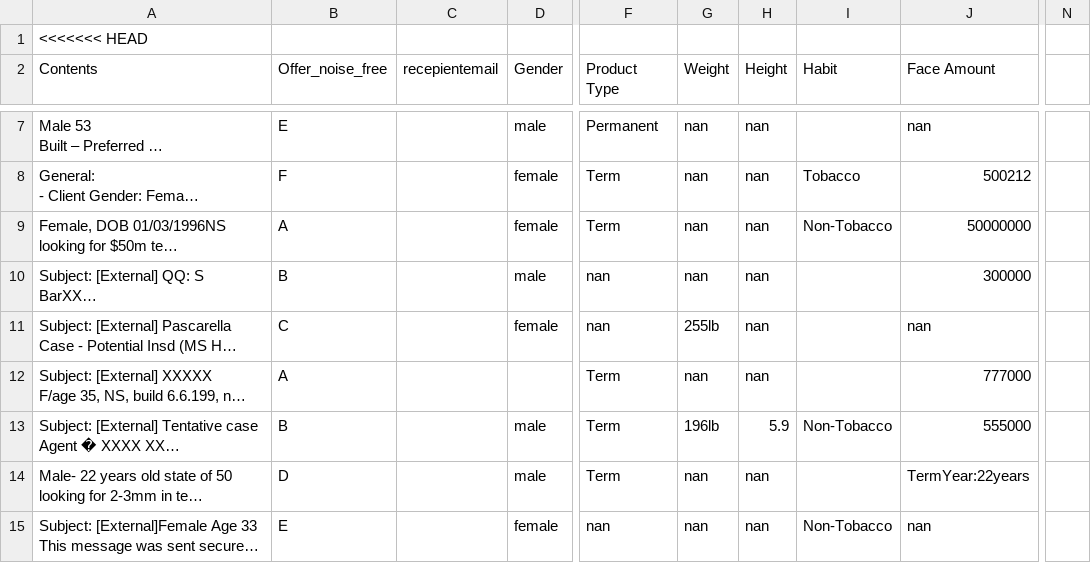
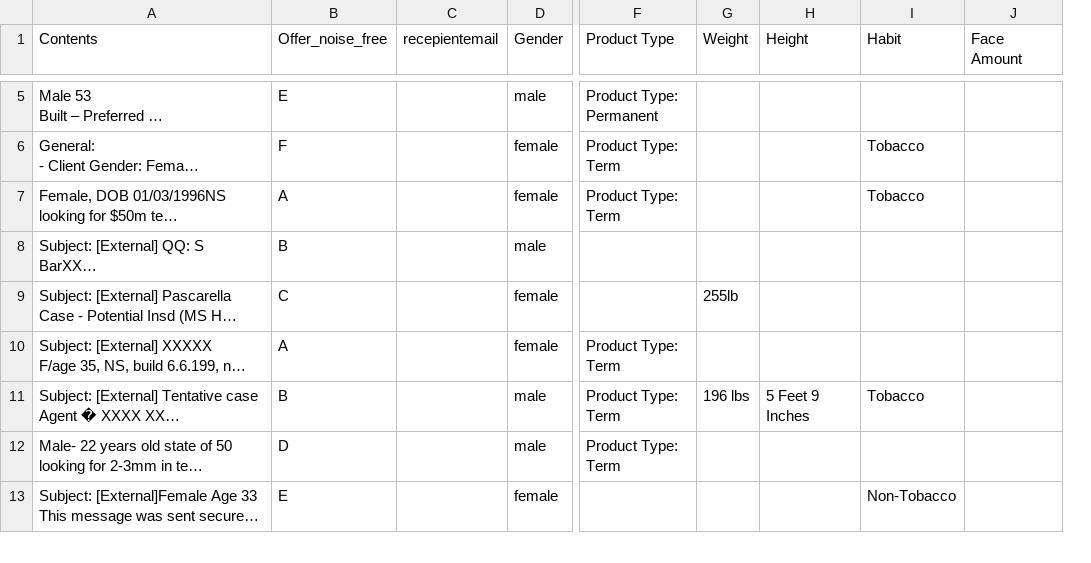
Before and after one commit to the-spectator/QuickQuote, a CSV file: Data/PProcessed.csv, drawn as a sheet; only a part is shown, gaps mark what is left out; long unchanged cells end in …; removed rows and columns are numbered as before the commit, all else as after; rows hold the shown columns only; the diff covers the shown part only; the diff names each change by its address in the sheet, - before the commit and + after, or states it on an @@ line.

Commit message:
Face amount standardized

```diff
--- a/Data/PProcessed.csv
+++ b/Data/PProcessed.csv
-column F (Product Type), rows 7-15: Permanent | Term | Term | nan | nan | Term | Term | Term | nan
-column G (Weight), rows 7-15: nan | nan | nan | nan | 255lb | nan | 196lb | nan | nan
-column H (Height), rows 7-15: nan | nan | nan | nan | nan | nan | 5.9 | nan | nan
+column F (Product Type), rows 5-12: Product Type: Permanent | Product Type: Term | Product Type: Term |  |  | Product Type: Term | Product Type: Term | Product Type: Term
+column G (Weight), rows 9-11: 255lb |  | 196 lbs
+column H (Height), row 11: 5 Feet 9 Inches
-column J (Face Amount), rows 7-15: nan | 500212 | 50000000 | 300000 | nan | 777000 | 555000 | TermYear:22years | nan
+column J (Face Amount), empty
-column N, empty
-row 1: <<<<<<< HEAD
-I7 (Habit): Non-Tobacco
+I7 (Habit): Tobacco
-D10 (Gender): (empty)
+D10 (Gender): female
-I11 (Habit): Non-Tobacco
+I11 (Habit): Tobacco
```
Also changed, not shown: 4 removed rows and 3 edited cells elsewhere in this file, 1 other file.
